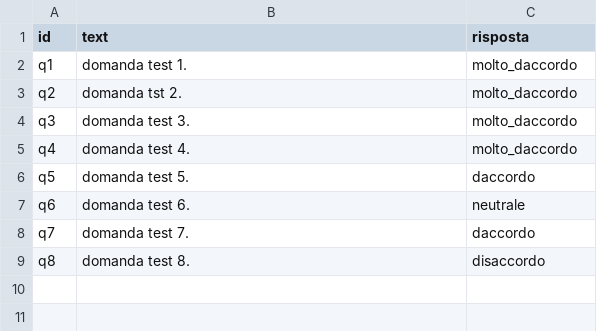
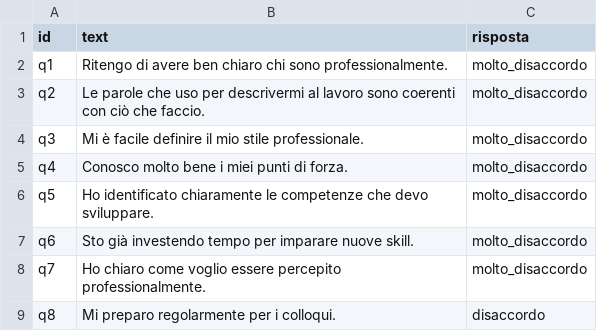
Before and after one commit to Gianpi612/etjca_py, a CSV file: output.csv, drawn as a sheet.

```diff
--- a/output.csv
+++ b/output.csv
@@ -1,9 +1,9 @@
 id,text,risposta
-q1,domanda test 1.,molto_daccordo
-q2,domanda tst 2.,molto_daccordo
-q3,domanda test 3.,molto_daccordo
-q4,domanda test 4.,molto_daccordo
-q5,domanda test 5.,daccordo
-q6,domanda test 6.,neutrale
-q7,domanda test 7.,daccordo
-q8,domanda test 8.,disaccordo
+q1,Ritengo di avere ben chiaro chi sono professionalmente.,molto_disaccordo
+q2,Le parole che uso per descrivermi al lavoro sono coerenti con ciò che faccio.,molto_disaccordo
+q3,Mi è facile definire il mio stile professionale.,molto_disaccordo
+q4,Conosco molto bene i miei punti di forza.,molto_disaccordo
+q5,Ho identificato chiaramente le competenze che devo sviluppare.,molto_disaccordo
+q6,Sto già investendo tempo per imparare nuove skill.,molto_disaccordo
+q7,Ho chiaro come voglio essere percepito professionalmente.,molto_disaccordo
+q8,Mi preparo regolarmente per i colloqui.,disaccordo
```
Also changed, not shown: 5 other files.
